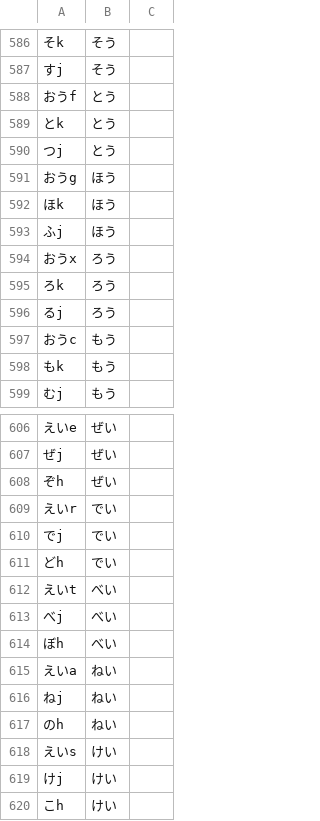
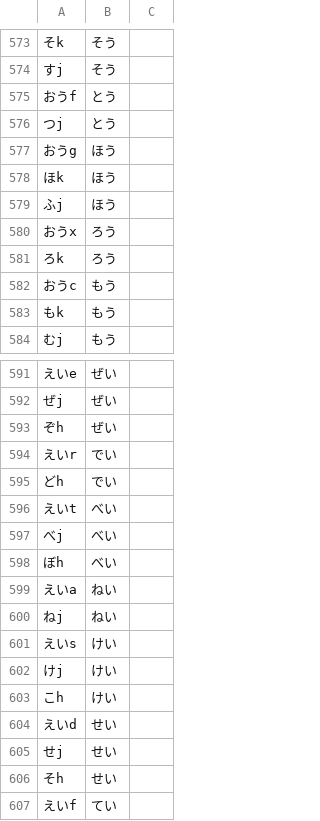
Before and after one commit to kirameister/keyboard_layouts, a TSV file: simultaneous/kawasemi_kai.tsv, drawn as a sheet; only a part is shown, gaps mark what is left out; the shorter side is filled out with more unchanged rows; the diff covers the shown part only; the diff names each change by its address in the sheet, - before the commit and + after, or states it on an @@ line.

```diff
--- a/simultaneous/kawasemi_kai.tsv
+++ b/simultaneous/kawasemi_kai.tsv
-row 589: とk | とう
-row 596: るj | ろう
-row 610: でj | でい
-row 617: のh | ねい
```
Also changed, not shown: 15 removed rows elsewhere in this file, 1 other file.
